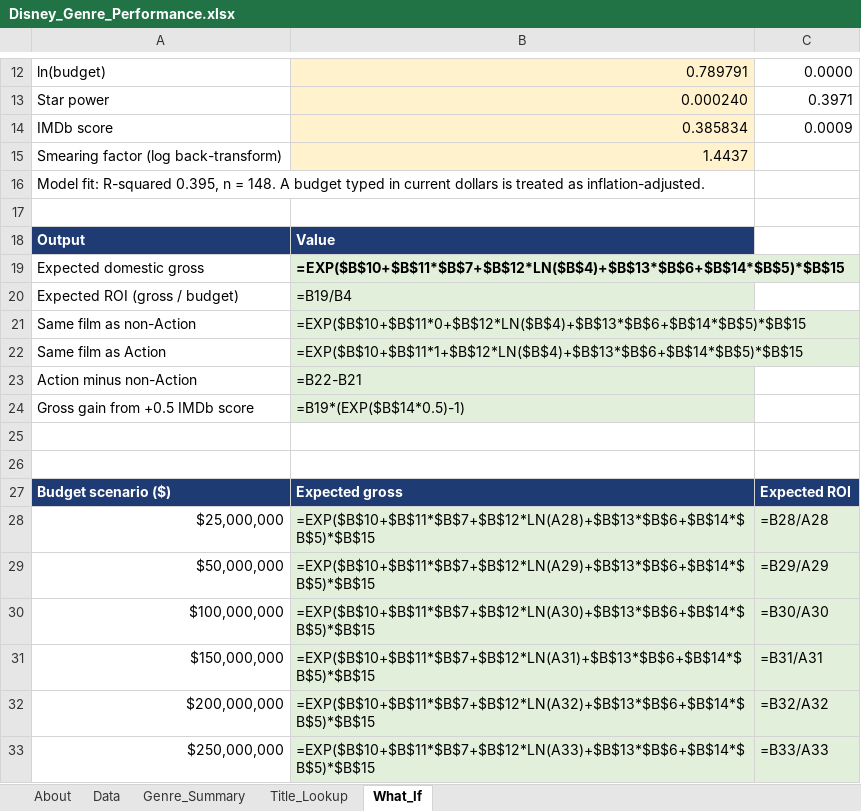
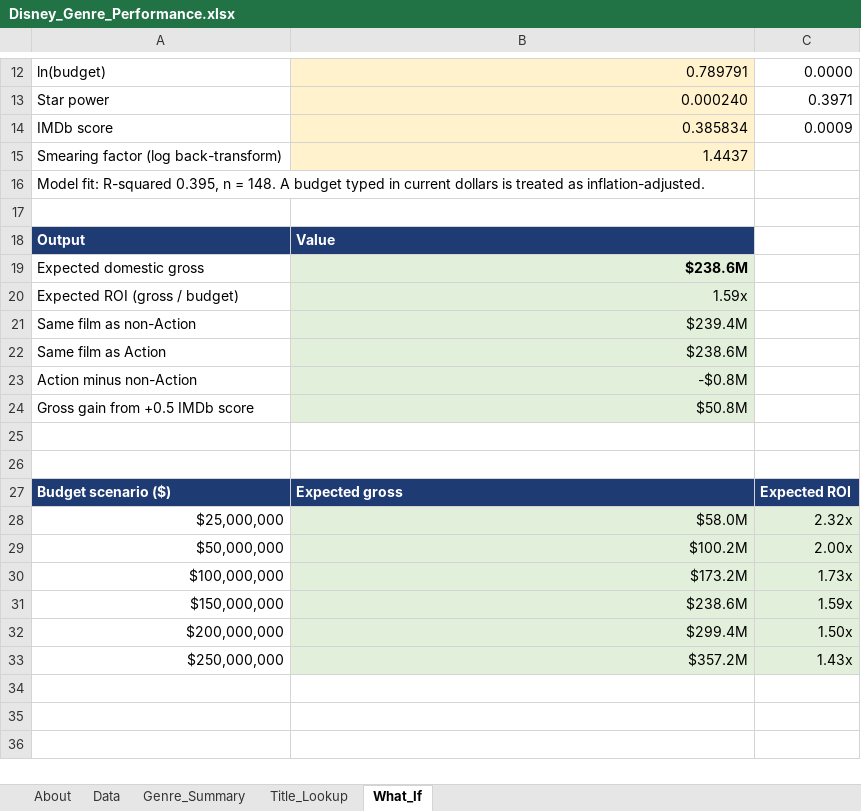
Before and after one commit to omkarvyas7/Data-Analytics-Portfolio, an Excel workbook: Are-Action-Movies-More-Successful-for-Disney-/excel/Disney_Genre_Performance.xlsx, sheet What_If, drawn as a sheet; only a part is shown, gaps mark what is left out; values as stored, in another font and other column widths than the file's, no borders; formulas without a stored value are shown as written; charts and pictures and conditional formats not drawn; the diff names each change by its address in the sheet, - before the commit and + after, or states it on an @@ line.

```diff
--- a/Are-Action-Movies-More-Successful-for-Disney-/excel/Disney_Genre_Performance.xlsx (sheet What_If)
+++ b/Are-Action-Movies-More-Successful-for-Disney-/excel/Disney_Genre_Performance.xlsx (sheet What_If)
-B19: =EXP($B$10+$B$11*$B$7+$B$12*LN($B$4)+$B$13*$B$6+$B$14*$B$5)*$B$15
+B19: $238.6M
-B20: =B19/B4
+B20: 1.59x
-B21: =EXP($B$10+$B$11*0+$B$12*LN($B$4)+$B$13*$B$6+$B$14*$B$5)*$B$15
+B21: $239.4M
-B22: =EXP($B$10+$B$11*1+$B$12*LN($B$4)+$B$13*$B$6+$B$14*$B$5)*$B$15
+B22: $238.6M
-B23: =B22-B21
+B23: -$0.8M
-B24: =B19*(EXP($B$14*0.5)-1)
+B24: $50.8M
-B28: =EXP($B$10+$B$11*$B$7+$B$12*LN(A28)+$B$13*$B$6+$B$14*$B$5)*$B$15
+B28: $58.0M
-C28: =B28/A28
+C28: 2.32x
-B29: =EXP($B$10+$B$11*$B$7+$B$12*LN(A29)+$B$13*$B$6+$B$14*$B$5)*$B$15
+B29: $100.2M
-C29: =B29/A29
+C29: 2.00x
-B30: =EXP($B$10+$B$11*$B$7+$B$12*LN(A30)+$B$13*$B$6+$B$14*$B$5)*$B$15
+B30: $173.2M
-C30: =B30/A30
+C30: 1.73x
-B31: =EXP($B$10+$B$11*$B$7+$B$12*LN(A31)+$B$13*$B$6+$B$14*$B$5)*$B$15
+B31: $238.6M
-C31: =B31/A31
+C31: 1.59x
-B32: =EXP($B$10+$B$11*$B$7+$B$12*LN(A32)+$B$13*$B$6+$B$14*$B$5)*$B$15
+B32: $299.4M
-C32: =B32/A32
+C32: 1.50x
-B33: =EXP($B$10+$B$11*$B$7+$B$12*LN(A33)+$B$13*$B$6+$B$14*$B$5)*$B$15
+B33: $357.2M
-C33: =B33/A33
+C33: 1.43x
```
Also changed, not shown: sheet Genre_Summary, sheet Data, sheet Title_Lookup, charts or pictures, Optimizing-Ride-Hailing-Services-Uber/excel/Dispatch_KPI_Model.xlsx, Returns-Program-Health-Automated-Reporting/excel/Program_Tracker.xlsx, 3 other files.
